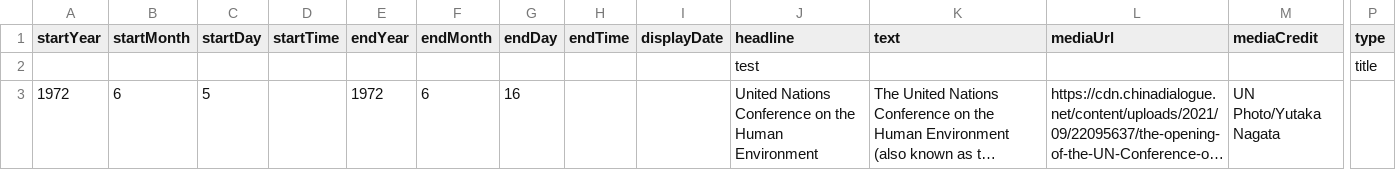
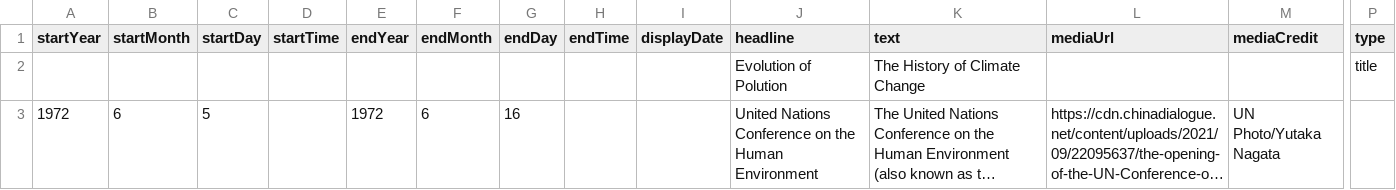
Before and after one commit to DeustoKom/MSGW2023-timeline, a CSV file: docs/group2/timeline-data.csv, drawn as a sheet; only a part is shown, gaps mark what is left out; long unchanged cells end in …; removed rows and columns are numbered as before the commit, all else as after; rows hold the shown columns only; the diff names each change by its address in the sheet, - before the commit and + after, or states it on an @@ line.

Commit message:
Add files via upload

```diff
--- a/docs/group2/timeline-data.csv
+++ b/docs/group2/timeline-data.csv
-row 2:  |  |  |  |  |  |  |  |  | test |  |  |  | title
+row 2:  |  |  |  |  |  |  |  |  | Evolution of Polution | The History of Climate Change |  |  | title
```
